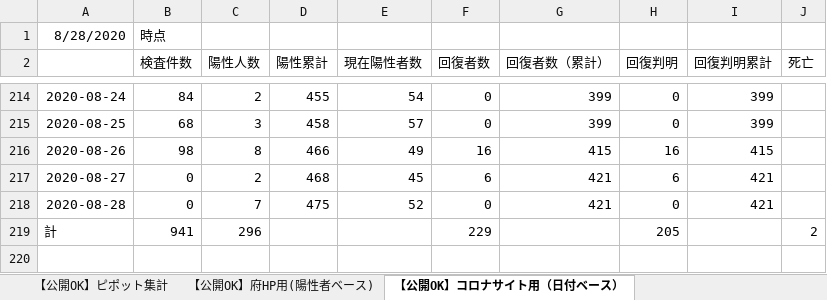
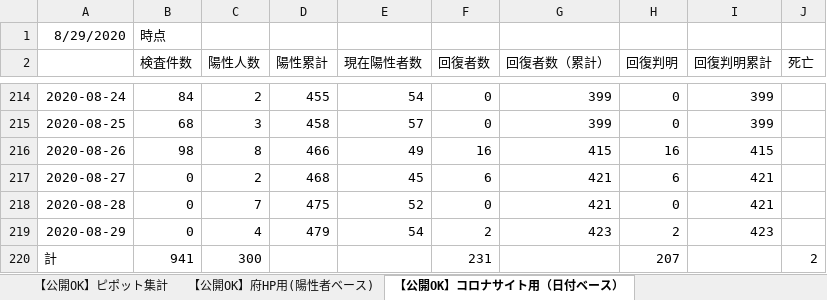
Before and after one commit to yotemuku/covid19, an Excel workbook: data/patients_and_inspections.xlsx, sheet 【公開OK】コロナサイト用（日付ベース）, drawn as a sheet; only a part is shown, gaps mark what is left out; values as stored, in another font and other column widths than the file's, no borders; addresses are those after the commit; the diff names each change by its address in the sheet, - before the commit and + after, or states it on an @@ line.

```diff
--- a/data/patients_and_inspections.xlsx (sheet 【公開OK】コロナサイト用（日付ベース）)
+++ b/data/patients_and_inspections.xlsx (sheet 【公開OK】コロナサイト用（日付ベース）)
-A1: 8/28/2020
+A1: 8/29/2020
+row 219: 2020-08-29 | 0 | 4 | 479 | 54 | 2 | 423 | 2 | 423
-C220 (陽性人数): 296
+C220 (陽性人数): 300
-F220 (回復者数): 229
+F220 (回復者数): 231
-H220 (回復判明): 205
+H220 (回復判明): 207
```
Also changed, not shown: sheet 【公開OK】ピポット集計, sheet 【公開OK】府HP用(陽性者ベース), 1 other file.
